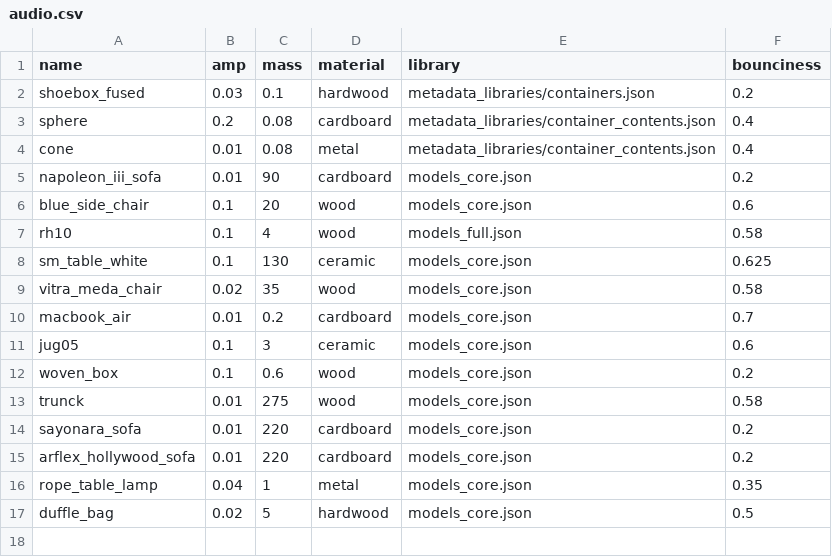
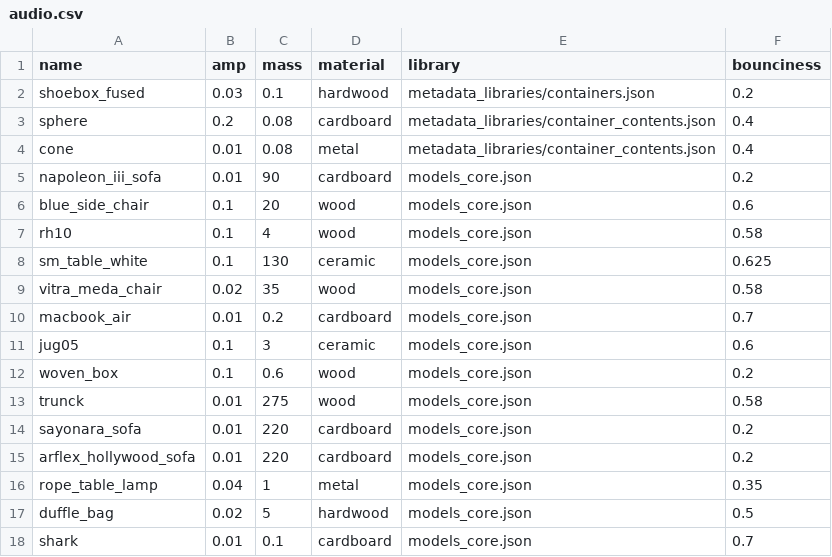
Before and after one commit to alters-mit/sticky_mitten_avatar, a CSV file: sticky_mitten_avatar/audio.csv, drawn as a sheet.

```diff
--- a/sticky_mitten_avatar/audio.csv
+++ b/sticky_mitten_avatar/audio.csv
@@ -6,3 +6,3 @@ napoleon_iii_sofa,0.01,90,cardboard,models_core.json,0.2
 blue_side_chair,0.1,20,wood,models_core.json,0.6
-rh10,0.1,4,wood,models_full.json,0.58
+rh10,0.1,4,wood,models_core.json,0.58
 sm_table_white,0.1,130,ceramic,models_core.json,0.625
@@ -17 +17,2 @@ rope_table_lamp,0.04,1,metal,models_core.json,0.35
 duffle_bag,0.02,5,hardwood,models_core.json,0.5
+shark,0.01,0.1,cardboard,models_core.json,0.7
```
Also changed, not shown: 4 other files.
